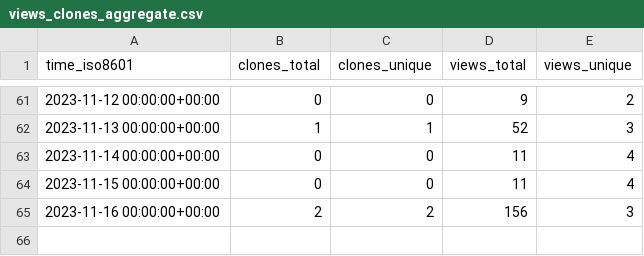
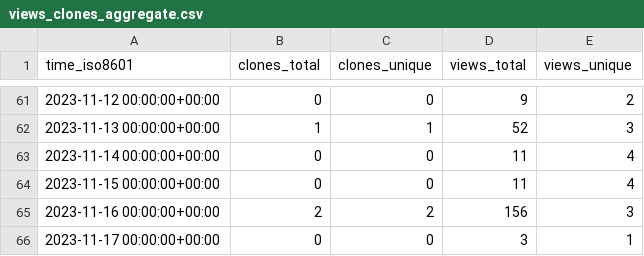
Before and after one commit to dhschall/repo-statistics, a CSV file: dhschall/gem5-fdp/ghrs-data/views_clones_aggregate.csv, drawn as a sheet; only a part is shown, gaps mark what is left out.

```diff
--- a/dhschall/gem5-fdp/ghrs-data/views_clones_aggregate.csv
+++ b/dhschall/gem5-fdp/ghrs-data/views_clones_aggregate.csv
@@ -65 +65,2 @@ time_iso8601,clones_total,clones_unique,views_total,views_unique
 2023-11-16 00:00:00+00:00,2,2,156,3
+2023-11-17 00:00:00+00:00,0,0,3,1
```
Also changed, not shown: 1 other file.
